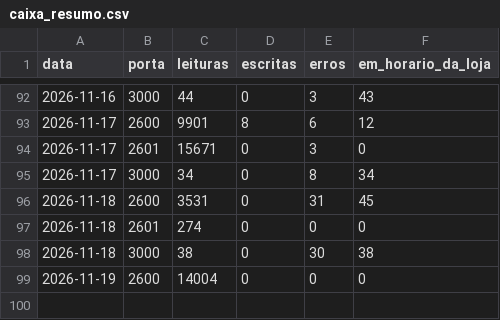
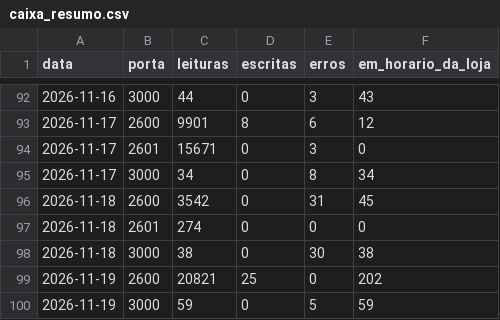
Before and after one commit to xxffoottxx/artsoft-call-log, a CSV file: caixa_resumo.csv, drawn as a sheet; only a part is shown, gaps mark what is left out.

```diff
--- a/caixa_resumo.csv
+++ b/caixa_resumo.csv
@@ -95,5 +95,6 @@ data,porta,leituras,escritas,erros,em_horario_da_loja
 2026-11-17,3000,34,0,8,34
-2026-11-18,2600,3531,0,31,45
+2026-11-18,2600,3542,0,31,45
 2026-11-18,2601,274,0,0,0
 2026-11-18,3000,38,0,30,38
-2026-11-19,2600,14004,0,0,0
+2026-11-19,2600,20821,25,0,202
+2026-11-19,3000,59,0,5,59
```
Also changed, not shown: daily_summary.csv, 2 other files.
